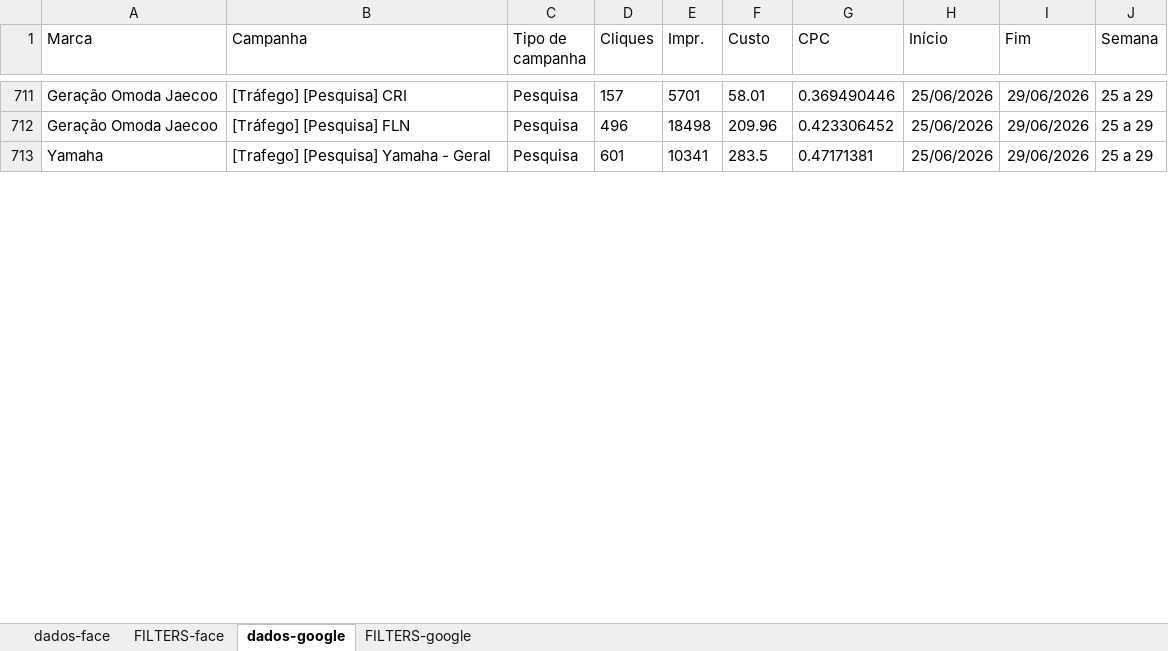
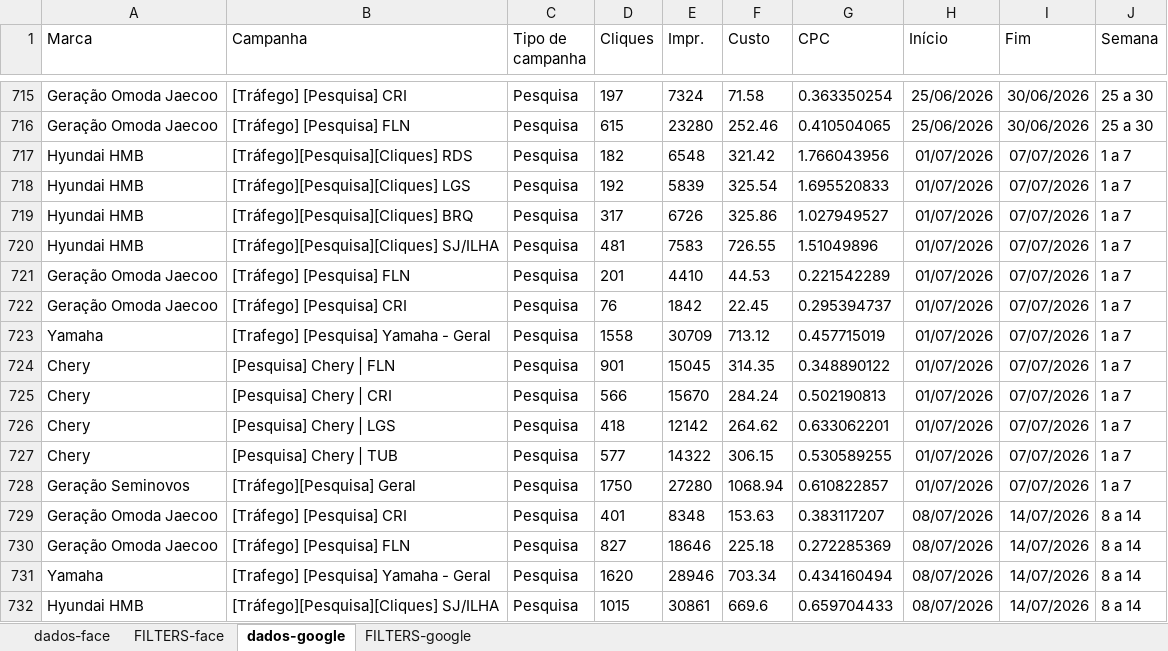
Before and after one commit to guipierotti314-eng/relatorio-trafego, an Excel workbook: dados/base_atual.xlsx, sheet dados-google, drawn as a sheet; only a part is shown, gaps mark what is left out; values as stored, in another font and other column widths than the file's, no borders; addresses are those after the commit; the diff covers the shown part only; the diff names each change by its address in the sheet, - before the commit and + after, or states it on an @@ line.

```diff
--- a/dados/base_atual.xlsx (sheet dados-google)
+++ b/dados/base_atual.xlsx (sheet dados-google)
-D715 (Cliques): 157
+D715 (Cliques): 197
-E715 (Impr.): 5701
+E715 (Impr.): 7324
-F715 (Custo): 58.01
+F715 (Custo): 71.58
-G715 (CPC): 0.369490446
+G715 (CPC): 0.363350254
-I715:I716 (Fim): 29/06/2026
+I715:I716 (Fim): 30/06/2026
-J715:J716 (Semana): 25 a 29
+J715:J716 (Semana): 25 a 30
-D716 (Cliques): 496
+D716 (Cliques): 615
-E716 (Impr.): 18498
+E716 (Impr.): 23280
-F716 (Custo): 209.96
+F716 (Custo): 252.46
-G716 (CPC): 0.423306452
+G716 (CPC): 0.410504065
+row 717: Hyundai HMB | [Tráfego][Pesquisa][Cliques] RDS | Pesquisa | 182 | 6548 | 321.42 | 1.766043956 | 01/07/2026 | 07/07/2026 | 1 a 7
+row 718: Hyundai HMB | [Tráfego][Pesquisa][Cliques] LGS | Pesquisa | 192 | 5839 | 325.54 | 1.695520833 | 01/07/2026 | 07/07/2026 | 1 a 7
+row 719: Hyundai HMB | [Tráfego][Pesquisa][Cliques] BRQ | Pesquisa | 317 | 6726 | 325.86 | 1.027949527 | 01/07/2026 | 07/07/2026 | 1 a 7
+row 720: Hyundai HMB | [Tráfego][Pesquisa][Cliques] SJ/ILHA | Pesquisa | 481 | 7583 | 726.55 | 1.51049896 | 01/07/2026 | 07/07/2026 | 1 a 7
+row 721: Geração Omoda Jaecoo | [Tráfego] [Pesquisa] FLN | Pesquisa | 201 | 4410 | 44.53 | 0.221542289 | 01/07/2026 | 07/07/2026 | 1 a 7
+row 722: Geração Omoda Jaecoo | [Tráfego] [Pesquisa] CRI | Pesquisa | 76 | 1842 | 22.45 | 0.295394737 | 01/07/2026 | 07/07/2026 | 1 a 7
-D723 (Cliques): 601
+D723 (Cliques): 1558
-E723 (Impr.): 10341
+E723 (Impr.): 30709
-F723 (Custo): 283.5
+F723 (Custo): 713.12
-G723 (CPC): 0.47171381
+G723 (CPC): 0.457715019
-H723 (Início): 25/06/2026
+H723 (Início): 01/07/2026
-I723 (Fim): 29/06/2026
+I723 (Fim): 07/07/2026
-J723 (Semana): 25 a 29
+J723 (Semana): 1 a 7
+row 724: Chery | [Pesquisa] Chery | FLN | Pesquisa | 901 | 15045 | 314.35 | 0.348890122 | 01/07/2026 | 07/07/2026 | 1 a 7
+row 725: Chery | [Pesquisa] Chery | CRI | Pesquisa | 566 | 15670 | 284.24 | 0.502190813 | 01/07/2026 | 07/07/2026 | 1 a 7
+row 726: Chery | [Pesquisa] Chery | LGS | Pesquisa | 418 | 12142 | 264.62 | 0.633062201 | 01/07/2026 | 07/07/2026 | 1 a 7
+row 727: Chery | [Pesquisa] Chery | TUB | Pesquisa | 577 | 14322 | 306.15 | 0.530589255 | 01/07/2026 | 07/07/2026 | 1 a 7
+row 728: Geração Seminovos | [Tráfego][Pesquisa] Geral | Pesquisa | 1750 | 27280 | 1068.94 | 0.610822857 | 01/07/2026 | 07/07/2026 | 1 a 7
+row 729: Geração Omoda Jaecoo | [Tráfego] [Pesquisa] CRI | Pesquisa | 401 | 8348 | 153.63 | 0.383117207 | 08/07/2026 | 14/07/2026 | 8 a 14
+row 730: Geração Omoda Jaecoo | [Tráfego] [Pesquisa] FLN | Pesquisa | 827 | 18646 | 225.18 | 0.272285369 | 08/07/2026 | 14/07/2026 | 8 a 14
+row 731: Yamaha | [Trafego] [Pesquisa] Yamaha - Geral | Pesquisa | 1620 | 28946 | 703.34 | 0.434160494 | 08/07/2026 | 14/07/2026 | 8 a 14
+row 732: Hyundai HMB | [Tráfego][Pesquisa][Cliques] SJ/ILHA | Pesquisa | 1015 | 30861 | 669.6 | 0.659704433 | 08/07/2026 | 14/07/2026 | 8 a 14
```
Also changed, not shown: 12 added rows, 16 removed rows and 117 edited cells elsewhere in this sheet.
